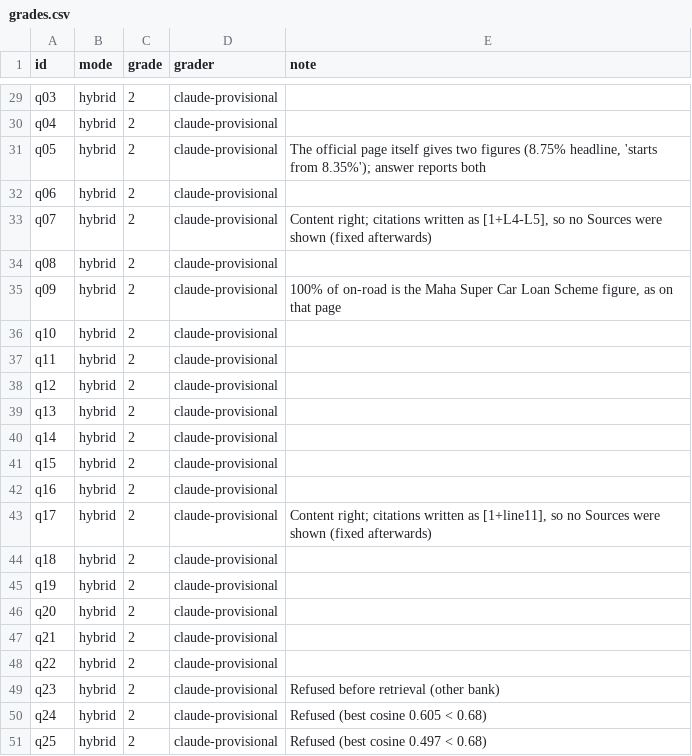
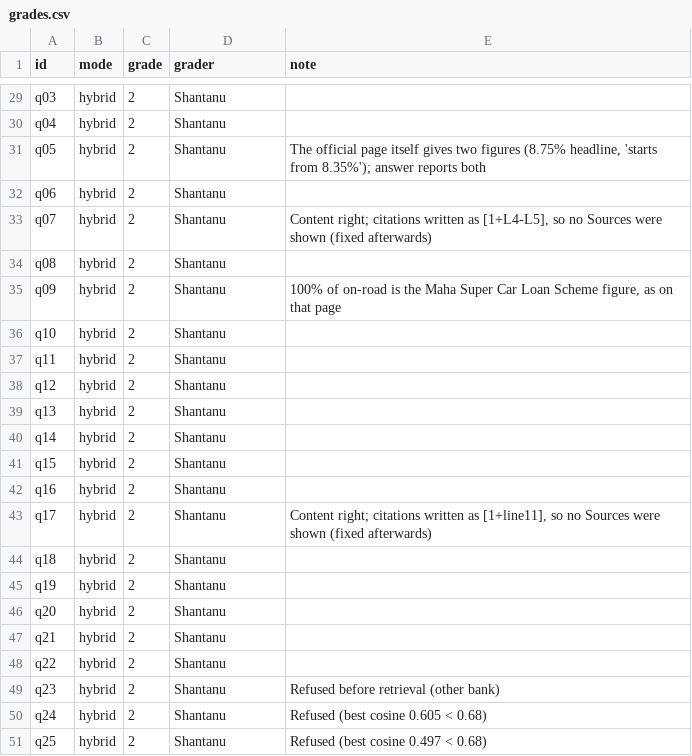
Before and after one commit to Shantanu-0101/BoM-Loan-Assistant, a CSV file: eval/grades.csv, drawn as a sheet; only a part is shown, gaps mark what is left out; the diff covers the shown part only; the diff names each change by its address in the sheet, - before the commit and + after, or states it on an @@ line.

```diff
--- a/eval/grades.csv
+++ b/eval/grades.csv
-D29:D51 (grader): claude-provisional
+D29:D51 (grader): Shantanu
```
Also changed, not shown: 28 edited cells elsewhere in this file, 17 other files.
